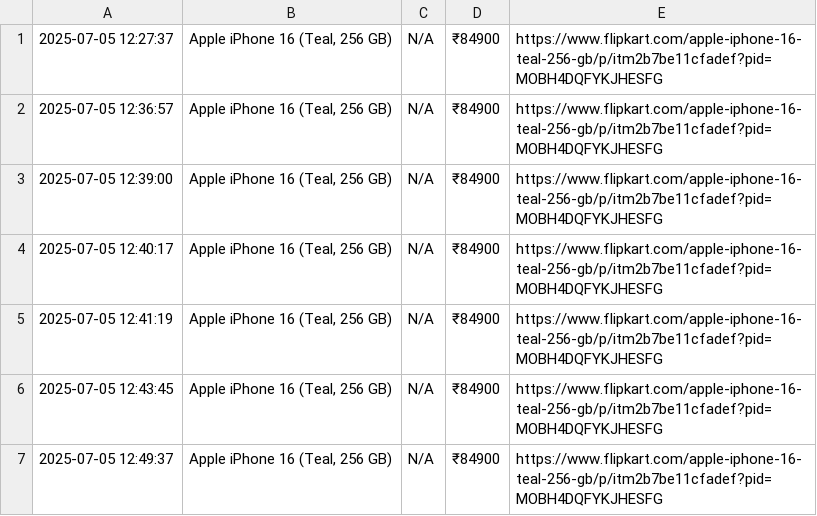
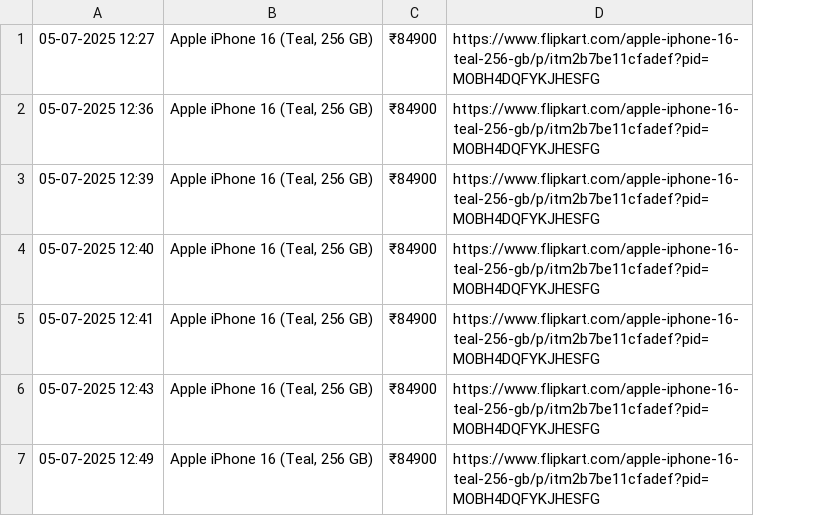
Before and after one commit to amitkarmakar07/Price_Tracker, a CSV file: alerts.csv, drawn as a sheet; removed rows and columns are numbered as before the commit, all else as after; the diff names each change by its address in the sheet, - before the commit and + after, or states it on an @@ line.

Commit message:
Add files via upload

```diff
--- a/alerts.csv
+++ b/alerts.csv
-column A, rows 1-7: 2025-07-05 12:27:37 | 2025-07-05 12:36:57 | 2025-07-05 12:39:00 | 2025-07-05 12:40:17 | 2025-07-05 12:41:19 | 2025-07-05 12:43:45 | 2025-07-05 12:49:37
+column A, rows 1-7: 05-07-2025 12:27 | 05-07-2025 12:36 | 05-07-2025 12:39 | 05-07-2025 12:40 | 05-07-2025 12:41 | 05-07-2025 12:43 | 05-07-2025 12:49
-column C, rows 1-7: all N/A
```
